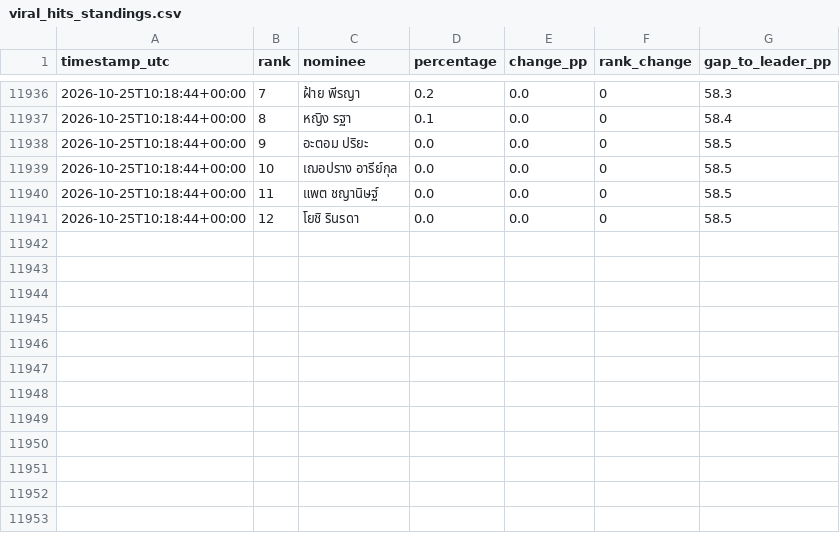
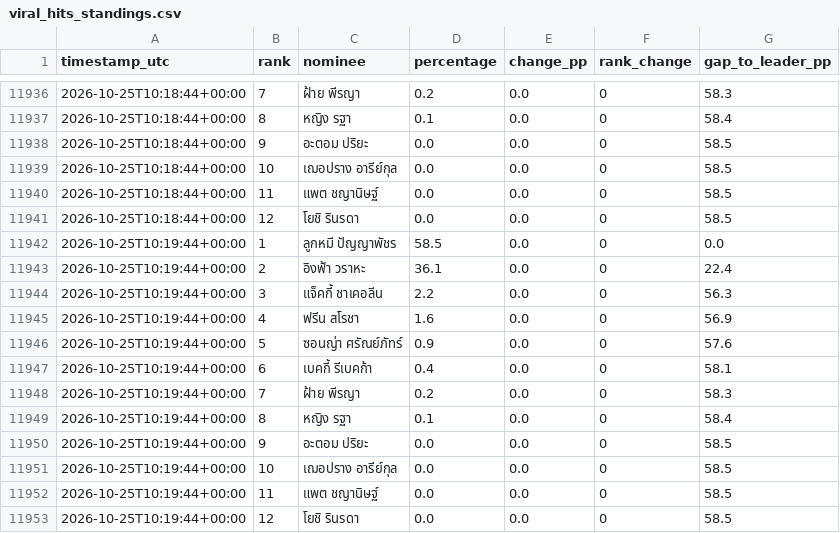
Before and after one commit to rhiivas/viralhits-voting-dashboard, a CSV file: docs/viral_hits_standings.csv, drawn as a sheet; only a part is shown, gaps mark what is left out.

Commit message:
Mac collector: update public voting standings

```diff
--- a/docs/viral_hits_standings.csv
+++ b/docs/viral_hits_standings.csv
@@ -11941 +11941,13 @@
 2026-10-25T10:18:44+00:00,12,โยชิ รินรดา,0.0,0.0,0,58.5
+2026-10-25T10:19:44+00:00,1,ลูกหมี ปัญญาพัชร,58.5,0.0,0,0.0
+2026-10-25T10:19:44+00:00,2,อิงฟ้า วราหะ,36.1,0.0,0,22.4
+2026-10-25T10:19:44+00:00,3,แจ็คกี้ ชาเคอลีน,2.2,0.0,0,56.3
+2026-10-25T10:19:44+00:00,4,ฟรีน สโรชา,1.6,0.0,0,56.9
+2026-10-25T10:19:44+00:00,5,ซอนญ่า ศรัณย์ภัทร์,0.9,0.0,0,57.6
+2026-10-25T10:19:44+00:00,6,เบคกี้ รีเบคก้า,0.4,0.0,0,58.1
+2026-10-25T10:19:44+00:00,7,ฝ้าย พีรญา,0.2,0.0,0,58.3
+2026-10-25T10:19:44+00:00,8,หญิง รฐา,0.1,0.0,0,58.4
+2026-10-25T10:19:44+00:00,9,อะตอม ปริยะ,0.0,0.0,0,58.5
+2026-10-25T10:19:44+00:00,10,เฌอปราง อารีย์กุล,0.0,0.0,0,58.5
+2026-10-25T10:19:44+00:00,11,แพต ชญานิษฐ์,0.0,0.0,0,58.5
+2026-10-25T10:19:44+00:00,12,โยชิ รินรดา,0.0,0.0,0,58.5
```
Also changed, not shown: 1 other file.
